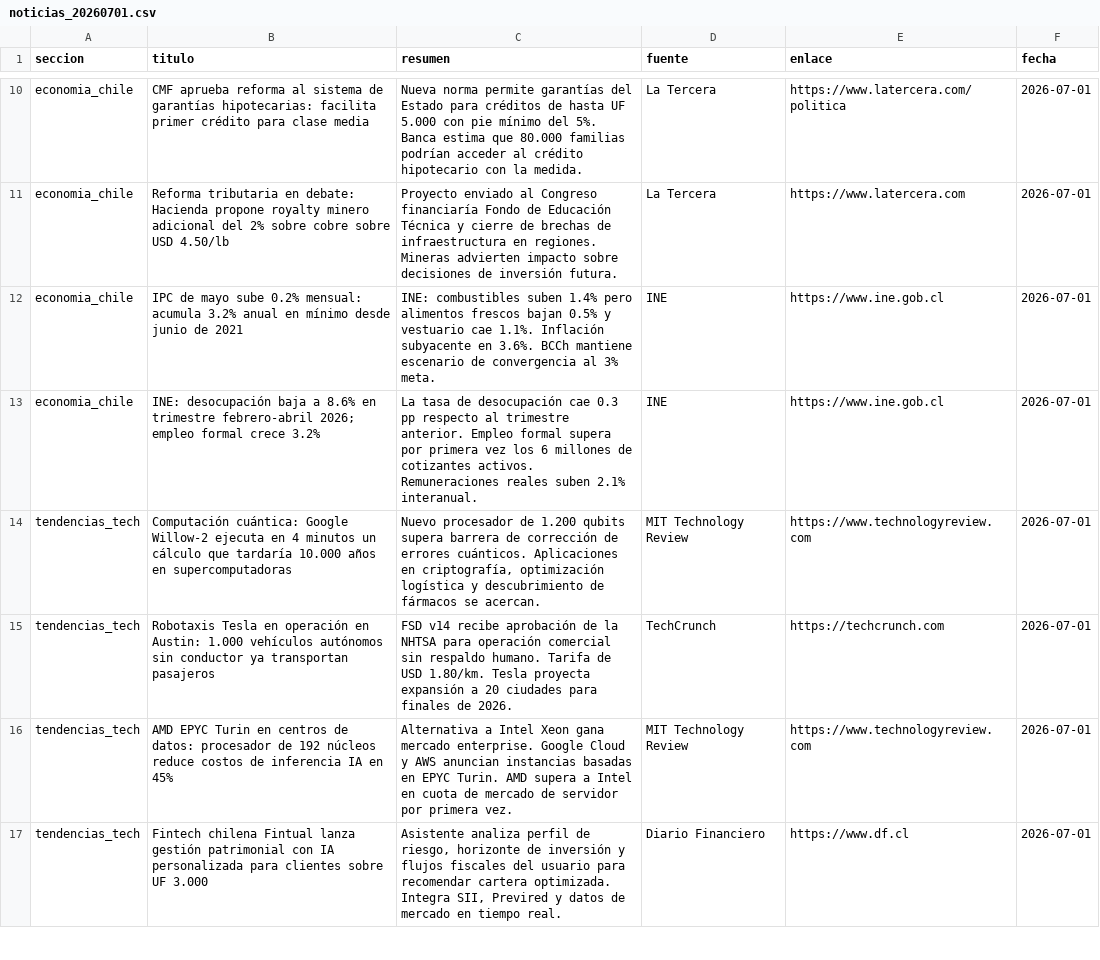
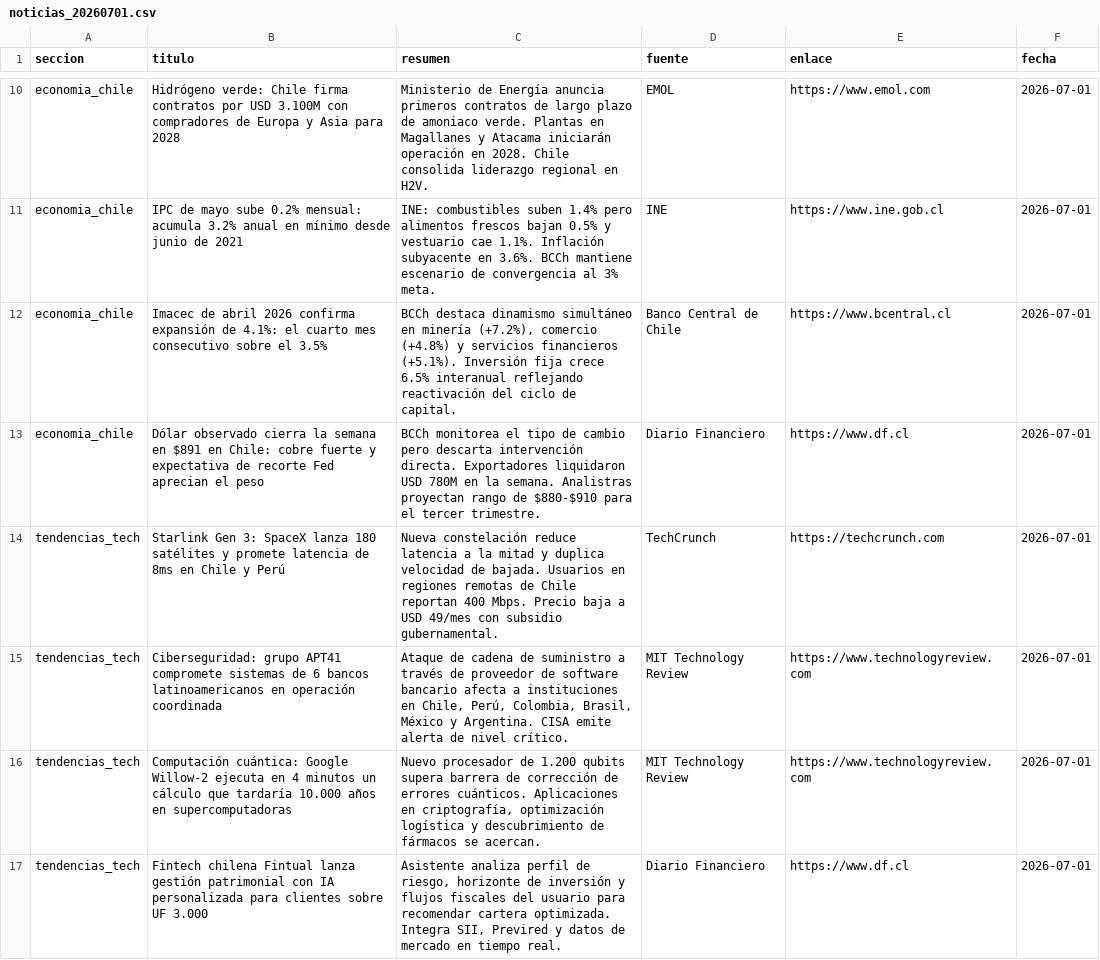
Before and after one commit to erickfranciscohernandez/financiero, a CSV file: noticias_20260701.csv, drawn as a sheet; only a part is shown, gaps mark what is left out; removed rows and columns are numbered as before the commit, all else as after; the diff covers the shown part only; the diff names each change by its address in the sheet, - before the commit and + after, or states it on an @@ line.

```diff
--- a/noticias_20260701.csv
+++ b/noticias_20260701.csv
-row 10: economia_chile | CMF aprueba reforma al sistema de garantías hipotecarias: facilita primer crédito para clase media | Nueva norma permite garantías del Estado para créditos de hasta UF 5.000 con pie mínimo del 5%. Banca estima que 80.000 familias podrían acceder al crédito hipotecario con la medida. | La Tercera | https://www.latercera.com/politica | 2026-07-01
-B10 (titulo): Reforma tributaria en debate: Hacienda propone royalty minero adicional del 2% sobre cobre sobre USD 4.50/lb
+B10 (titulo): Hidrógeno verde: Chile firma contratos por USD 3.100M con compradores de Europa y Asia para 2028
-C10 (resumen): Proyecto enviado al Congreso financiaría Fondo de Educación Técnica y cierre de brechas de infraestructura en regiones. Mineras advierten impacto sobre decisiones de inversión futura.
+C10 (resumen): Ministerio de Energía anuncia primeros contratos de largo plazo de amoniaco verde. Plantas en Magallanes y Atacama iniciarán operación en 2028. Chile consolida liderazgo regional en H2V.
-D10 (fuente): La Tercera
+D10 (fuente): EMOL
-E10 (enlace): https://www.latercera.com
+E10 (enlace): https://www.emol.com
+row 12: economia_chile | Imacec de abril 2026 confirma expansión de 4.1%: el cuarto mes consecutivo sobre el 3.5% | BCCh destaca dinamismo simultáneo en minería (+7.2%), comercio (+4.8%) y servicios financieros (+5.1%). Inversión fija crece 6.5% interanual reflejando reactivación del ciclo de capital. | Banco Central de Chile | https://www.bcentral.cl | 2026-07-01
-B13 (titulo): INE: desocupación baja a 8.6% en trimestre febrero-abril 2026; empleo formal crece 3.2%
+B13 (titulo): Dólar observado cierra la semana en $891 en Chile: cobre fuerte y expectativa de recorte Fed aprecian el peso
-C13 (resumen): La tasa de desocupación cae 0.3 pp respecto al trimestre anterior. Empleo formal supera por primera vez los 6 millones de cotizantes activos. Remuneraciones reales suben 2.1% interanual.
+C13 (resumen): BCCh monitorea el tipo de cambio pero descarta intervención directa. Exportadores liquidaron USD 780M en la semana. Analistras proyectan rango de $880-$910 para el tercer trimestre.
-D13 (fuente): INE
+D13 (fuente): Diario Financiero
-E13 (enlace): https://www.ine.gob.cl
+E13 (enlace): https://www.df.cl
+row 14: tendencias_tech | Starlink Gen 3: SpaceX lanza 180 satélites y promete latencia de 8ms en Chile y Perú | Nueva constelación reduce latencia a la mitad y duplica velocidad de bajada. Usuarios en regiones remotas de Chile reportan 400 Mbps. Precio baja a USD 49/mes con subsidio gubernamental. | TechCrunch | https://techcrunch.com | 2026-07-01
+row 15: tendencias_tech | Ciberseguridad: grupo APT41 compromete sistemas de 6 bancos latinoamericanos en operación coordinada | Ataque de cadena de suministro a través de proveedor de software bancario afecta a instituciones en Chile, Perú, Colombia, Brasil, México y Argentina. CISA emite alerta de nivel crítico. | MIT Technology Review | https://www.technologyreview.com | 2026-07-01
-row 15: tendencias_tech | Robotaxis Tesla en operación en Austin: 1.000 vehículos autónomos sin conductor ya transportan pasajeros | FSD v14 recibe aprobación de la NHTSA para operación comercial sin respaldo humano. Tarifa de USD 1.80/km. Tesla proyecta expansión a 20 ciudades para finales de 2026. | TechCrunch | https://techcrunch.com | 2026-07-01
-row 16: tendencias_tech | AMD EPYC Turin en centros de datos: procesador de 192 núcleos reduce costos de inferencia IA en 45% | Alternativa a Intel Xeon gana mercado enterprise. Google Cloud y AWS anuncian instancias basadas en EPYC Turin. AMD supera a Intel en cuota de mercado de servidor por primera vez. | MIT Technology Review | https://www.technologyreview.com | 2026-07-01
```
Also changed, not shown: 7 added rows, 7 removed rows, 1 moved row and 26 edited cells elsewhere in this file, 8 other files.
